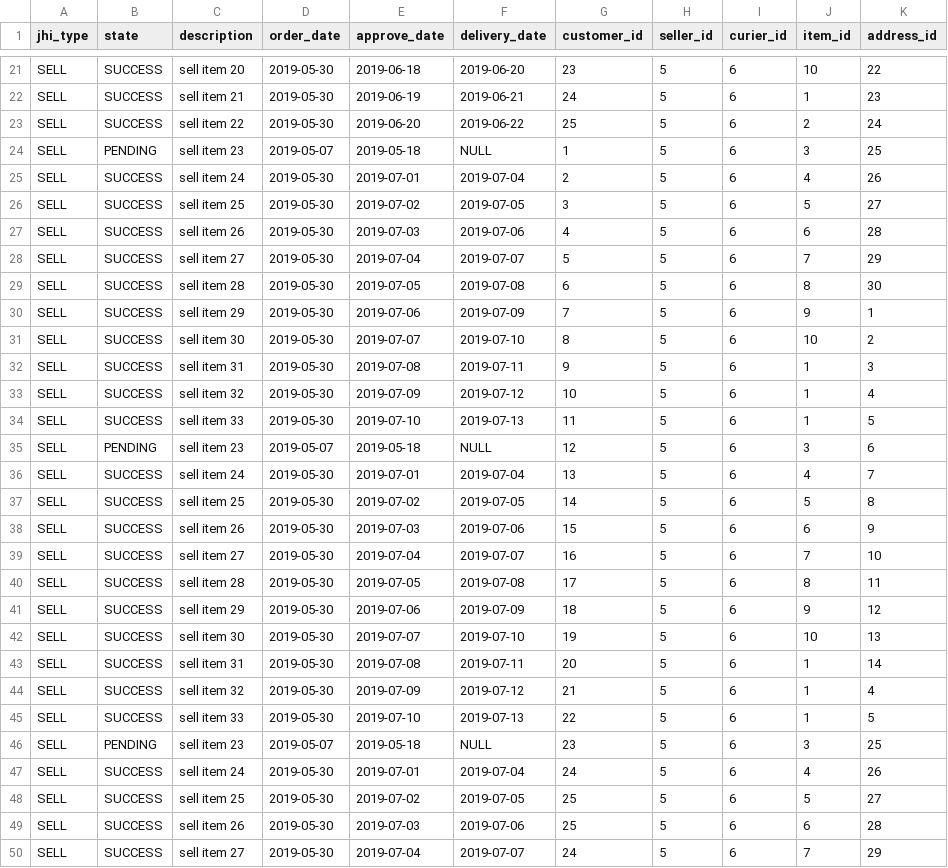
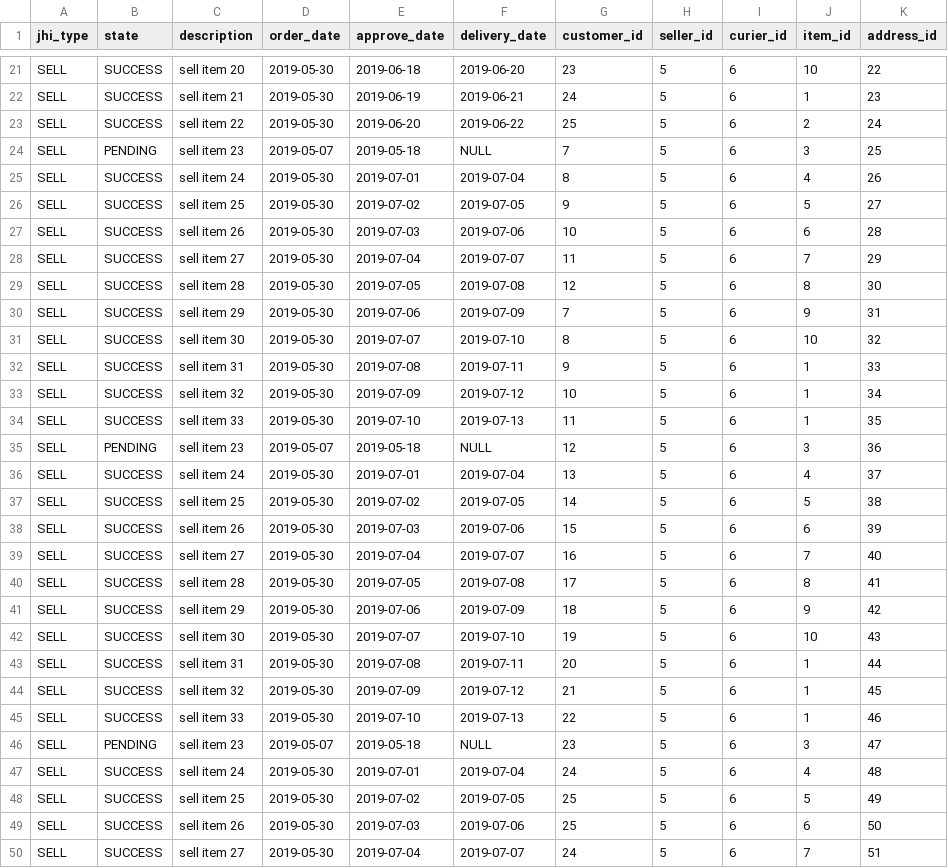
Before and after one commit to wangxinxx/TechShop, a CSV file: src/main/resources/config/liquibase/operations.csv, drawn as a sheet; only a part is shown, gaps mark what is left out; the diff covers the shown part only.

```diff
--- a/src/main/resources/config/liquibase/operations.csv
+++ b/src/main/resources/config/liquibase/operations.csv
@@ -23,28 +23,28 @@ SELL;SUCCESS;sell item 21;2019-05-30;2019-06-19;2019-06-21;24;5;6;1;23
 SELL;SUCCESS;sell item 22;2019-05-30;2019-06-20;2019-06-22;25;5;6;2;24
-SELL;PENDING;sell item 23;2019-05-07;2019-05-18;NULL;1;5;6;3;25
-SELL;SUCCESS;sell item 24;2019-05-30;2019-07-01;2019-07-04;2;5;6;4;26
-SELL;SUCCESS;sell item 25;2019-05-30;2019-07-02;2019-07-05;3;5;6;5;27
-SELL;SUCCESS;sell item 26;2019-05-30;2019-07-03;2019-07-06;4;5;6;6;28
-SELL;SUCCESS;sell item 27;2019-05-30;2019-07-04;2019-07-07;5;5;6;7;29
-SELL;SUCCESS;sell item 28;2019-05-30;2019-07-05;2019-07-08;6;5;6;8;30
-SELL;SUCCESS;sell item 29;2019-05-30;2019-07-06;2019-07-09;7;5;6;9;1
-SELL;SUCCESS;sell item 30;2019-05-30;2019-07-07;2019-07-10;8;5;6;10;2
-SELL;SUCCESS;sell item 31;2019-05-30;2019-07-08;2019-07-11;9;5;6;1;3
-SELL;SUCCESS;sell item 32;2019-05-30;2019-07-09;2019-07-12;10;5;6;1;4
-SELL;SUCCESS;sell item 33;2019-05-30;2019-07-10;2019-07-13;11;5;6;1;5
-SELL;PENDING;sell item 23;2019-05-07;2019-05-18;NULL;12;5;6;3;6
-SELL;SUCCESS;sell item 24;2019-05-30;2019-07-01;2019-07-04;13;5;6;4;7
-SELL;SUCCESS;sell item 25;2019-05-30;2019-07-02;2019-07-05;14;5;6;5;8
-SELL;SUCCESS;sell item 26;2019-05-30;2019-07-03;2019-07-06;15;5;6;6;9
-SELL;SUCCESS;sell item 27;2019-05-30;2019-07-04;2019-07-07;16;5;6;7;10
-SELL;SUCCESS;sell item 28;2019-05-30;2019-07-05;2019-07-08;17;5;6;8;11
-SELL;SUCCESS;sell item 29;2019-05-30;2019-07-06;2019-07-09;18;5;6;9;12
-SELL;SUCCESS;sell item 30;2019-05-30;2019-07-07;2019-07-10;19;5;6;10;13
-SELL;SUCCESS;sell item 31;2019-05-30;2019-07-08;2019-07-11;20;5;6;1;14
-SELL;SUCCESS;sell item 32;2019-05-30;2019-07-09;2019-07-12;21;5;6;1;4
-SELL;SUCCESS;sell item 33;2019-05-30;2019-07-10;2019-07-13;22;5;6;1;5
-SELL;PENDING;sell item 23;2019-05-07;2019-05-18;NULL;23;5;6;3;25
-SELL;SUCCESS;sell item 24;2019-05-30;2019-07-01;2019-07-04;24;5;6;4;26
-SELL;SUCCESS;sell item 25;2019-05-30;2019-07-02;2019-07-05;25;5;6;5;27
-SELL;SUCCESS;sell item 26;2019-05-30;2019-07-03;2019-07-06;25;5;6;6;28
-SELL;SUCCESS;sell item 27;2019-05-30;2019-07-04;2019-07-07;24;5;6;7;29
+SELL;PENDING;sell item 23;2019-05-07;2019-05-18;NULL;7;5;6;3;25
+SELL;SUCCESS;sell item 24;2019-05-30;2019-07-01;2019-07-04;8;5;6;4;26
+SELL;SUCCESS;sell item 25;2019-05-30;2019-07-02;2019-07-05;9;5;6;5;27
+SELL;SUCCESS;sell item 26;2019-05-30;2019-07-03;2019-07-06;10;5;6;6;28
+SELL;SUCCESS;sell item 27;2019-05-30;2019-07-04;2019-07-07;11;5;6;7;29
+SELL;SUCCESS;sell item 28;2019-05-30;2019-07-05;2019-07-08;12;5;6;8;30
+SELL;SUCCESS;sell item 29;2019-05-30;2019-07-06;2019-07-09;7;5;6;9;31
+SELL;SUCCESS;sell item 30;2019-05-30;2019-07-07;2019-07-10;8;5;6;10;32
+SELL;SUCCESS;sell item 31;2019-05-30;2019-07-08;2019-07-11;9;5;6;1;33
+SELL;SUCCESS;sell item 32;2019-05-30;2019-07-09;2019-07-12;10;5;6;1;34
+SELL;SUCCESS;sell item 33;2019-05-30;2019-07-10;2019-07-13;11;5;6;1;35
+SELL;PENDING;sell item 23;2019-05-07;2019-05-18;NULL;12;5;6;3;36
+SELL;SUCCESS;sell item 24;2019-05-30;2019-07-01;2019-07-04;13;5;6;4;37
+SELL;SUCCESS;sell item 25;2019-05-30;2019-07-02;2019-07-05;14;5;6;5;38
+SELL;SUCCESS;sell item 26;2019-05-30;2019-07-03;2019-07-06;15;5;6;6;39
+SELL;SUCCESS;sell item 27;2019-05-30;2019-07-04;2019-07-07;16;5;6;7;40
+SELL;SUCCESS;sell item 28;2019-05-30;2019-07-05;2019-07-08;17;5;6;8;41
+SELL;SUCCESS;sell item 29;2019-05-30;2019-07-06;2019-07-09;18;5;6;9;42
+SELL;SUCCESS;sell item 30;2019-05-30;2019-07-07;2019-07-10;19;5;6;10;43
+SELL;SUCCESS;sell item 31;2019-05-30;2019-07-08;2019-07-11;20;5;6;1;44
+SELL;SUCCESS;sell item 32;2019-05-30;2019-07-09;2019-07-12;21;5;6;1;45
+SELL;SUCCESS;sell item 33;2019-05-30;2019-07-10;2019-07-13;22;5;6;1;46
+SELL;PENDING;sell item 23;2019-05-07;2019-05-18;NULL;23;5;6;3;47
+SELL;SUCCESS;sell item 24;2019-05-30;2019-07-01;2019-07-04;24;5;6;4;48
+SELL;SUCCESS;sell item 25;2019-05-30;2019-07-02;2019-07-05;25;5;6;5;49
+SELL;SUCCESS;sell item 26;2019-05-30;2019-07-03;2019-07-06;25;5;6;6;50
+SELL;SUCCESS;sell item 27;2019-05-30;2019-07-04;2019-07-07;24;5;6;7;51
```
Also changed, not shown: 64 edited cells elsewhere in this file, src/main/resources/config/liquibase/addresses.csv, 2 other files.
